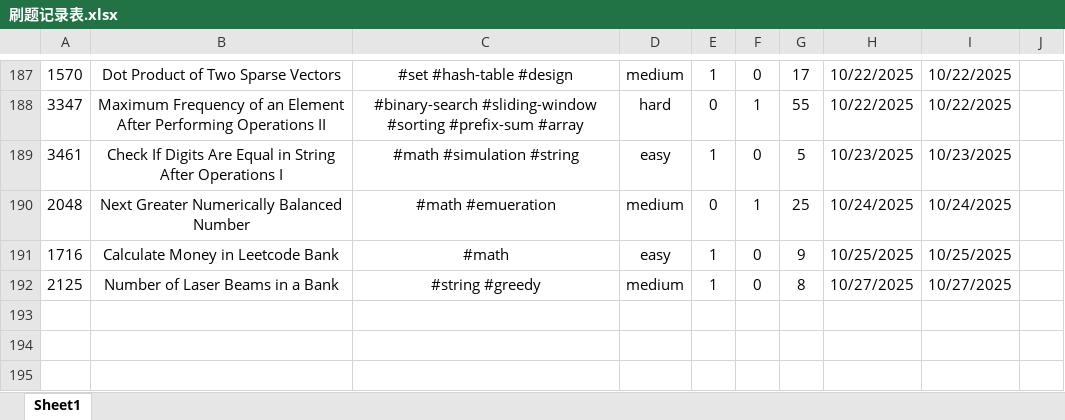
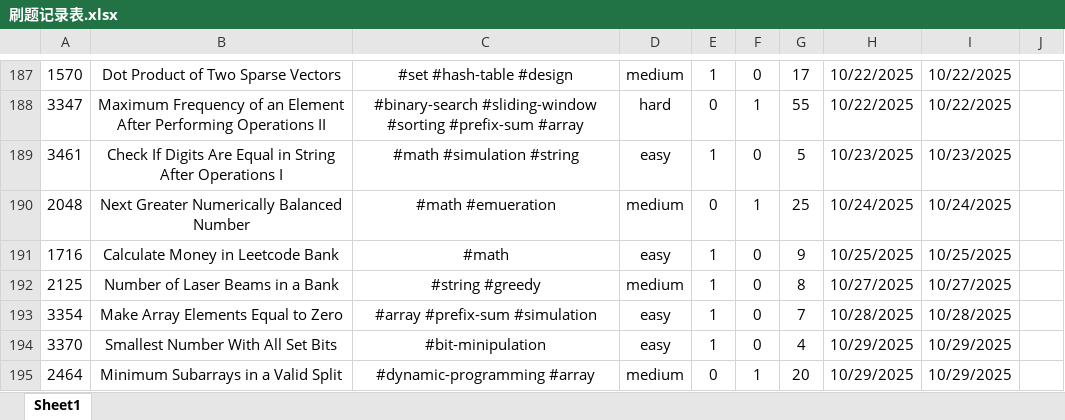
Before and after one commit to Jeromestein/LeetCode, an Excel workbook: Obsidian Vault/刷题笔记 - 记录/刷题记录表.xlsx, sheet Sheet1, drawn as a sheet; only a part is shown, gaps mark what is left out; values as stored, in another font and other column widths than the file's, no borders; the diff names each change by its address in the sheet, - before the commit and + after, or states it on an @@ line.

Commit message:
Add solutions for LeetCode problems 2464: Minimum Subarrays in a Valid Split, 3354: Make Array Elements Equal to Zero, and 3370: Smallest Number With All Set Bits, along with related markdown documentation

```diff
--- a/Obsidian Vault/刷题笔记 - 记录/刷题记录表.xlsx (sheet Sheet1)
+++ b/Obsidian Vault/刷题笔记 - 记录/刷题记录表.xlsx (sheet Sheet1)
+row 193: 3354 | Make Array Elements Equal to Zero | #array #prefix-sum #simulation | easy | 1 | 0 | 7 | 10/28/2025 | 10/28/2025
+row 194: 3370 | Smallest Number With All Set Bits | #bit-minipulation | easy | 1 | 0 | 4 | 10/29/2025 | 10/29/2025
+row 195: 2464 | Minimum Subarrays in a Valid Split | #dynamic-programming #array | medium | 0 | 1 | 20 | 10/29/2025 | 10/29/2025
```
Also changed, not shown: 7 other files.
